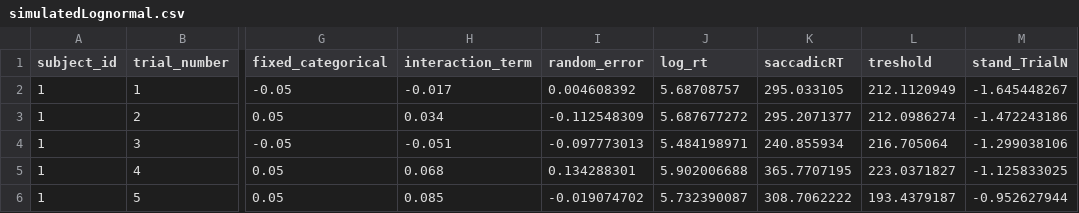
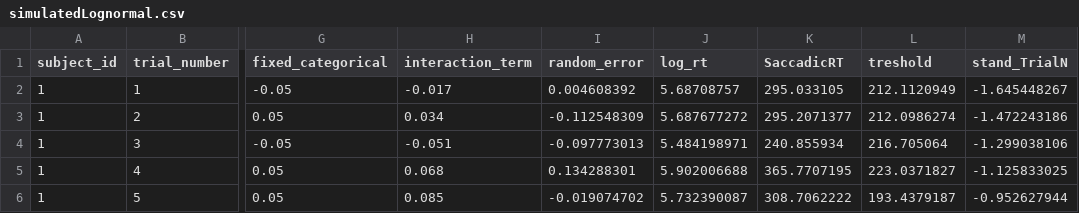
Before and after one commit to DevStart-Hub/DevStart, a CSV file: Simulations/LT_RT/simulatedLognormal.csv, drawn as a sheet; only a part is shown, gaps mark what is left out; the diff names each change by its address in the sheet, - before the commit and + after, or states it on an @@ line.

```diff
--- a/Simulations/LT_RT/simulatedLognormal.csv
+++ b/Simulations/LT_RT/simulatedLognormal.csv
-K1: saccadicRT
+K1: SaccadicRT
```
Also changed, not shown: Simulations/LT_RT/simulatedNormal.csv, resources/Stats/Dataset.csv, 2 other files.
